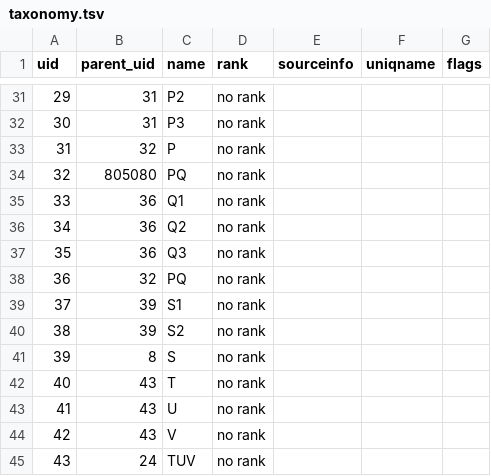
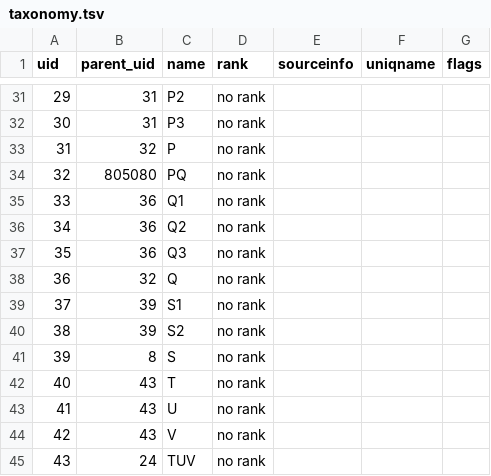
Before and after one commit to OpenTreeOfLife/treemachine, a TSV file: test-synth/complexcompatible/taxonomy.tsv, drawn as a sheet; only a part is shown, gaps mark what is left out.

Commit message:
refining test

```diff
--- a/test-synth/complexcompatible/taxonomy.tsv
+++ b/test-synth/complexcompatible/taxonomy.tsv
@@ -37,3 +37,3 @@ uid	|	parent_uid	|	name	|	rank	|	sourceinfo	|	uniqname	|	flags	|
 35	|	36	|	Q3	|	no rank	|		|		|		|
-36	|	32	|	PQ	|	no rank	|		|		|		|
+36	|	32	|	Q	|	no rank	|		|		|		|
 37	|	39	|	S1	|	no rank	|		|		|		|
```
Also changed, not shown: 2 other files.
